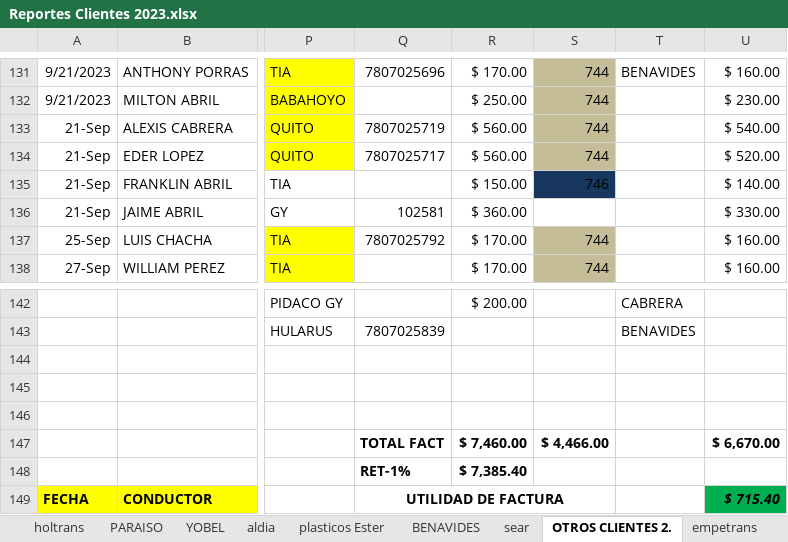
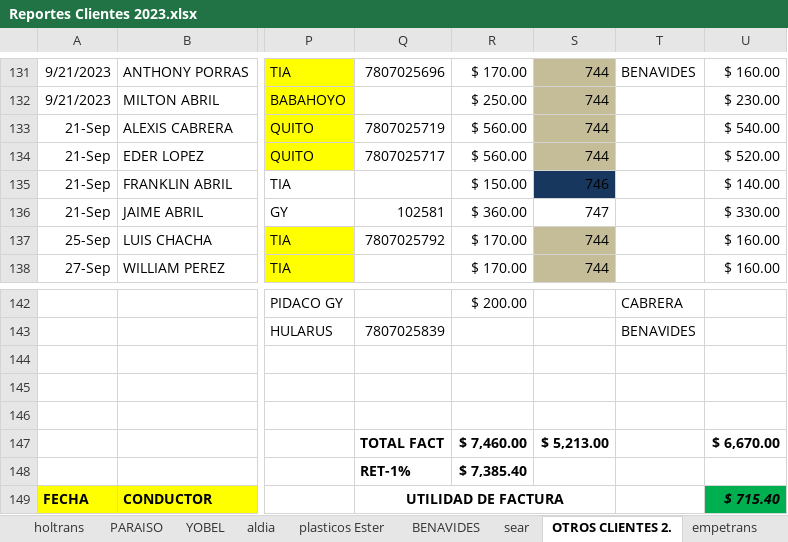
Before and after one commit to ABRILTRANS/OFICINA, an Excel workbook: DOC 2023/Reportes Clientes 2023.xlsx, sheet OTROS CLIENTES 2., drawn as a sheet; only a part is shown, gaps mark what is left out; values as stored, in another font and other column widths than the file's, no borders; the diff names each change by its address in the sheet, - before the commit and + after, or states it on an @@ line.

```diff
--- a/DOC 2023/Reportes Clientes 2023.xlsx (sheet OTROS CLIENTES 2.)
+++ b/DOC 2023/Reportes Clientes 2023.xlsx (sheet OTROS CLIENTES 2.)
-S136: (empty)
+S136: 747
-S147: $ 4,466.00
+S147: $ 5,213.00
```
Also changed, not shown: sheet BENAVIDES, sheet nestle.
